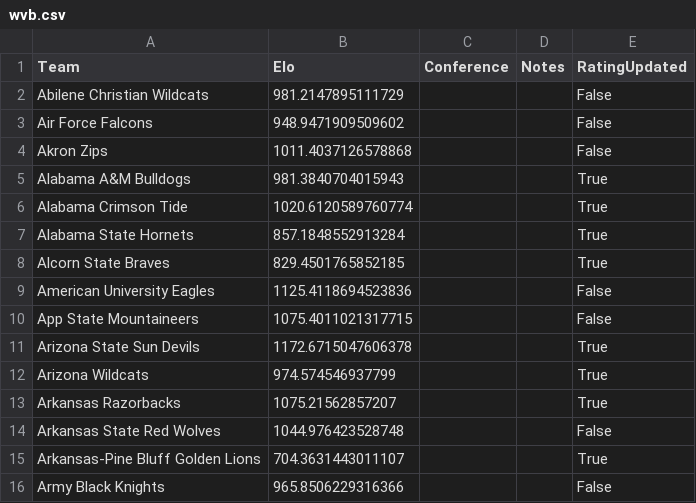
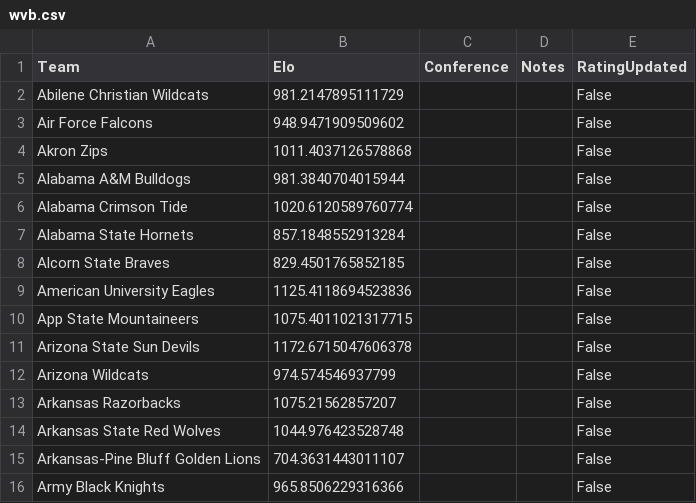
Before and after one commit to AEIRatings/aeiratings.github.io, a CSV file: data/wvb.csv, drawn as a sheet; only a part is shown; the diff covers the shown part only.

```diff
--- a/data/wvb.csv
+++ b/data/wvb.csv
@@ -4,13 +4,13 @@ Air Force Falcons,948.9471909509602,,,False
 Akron Zips,1011.4037126578868,,,False
-Alabama A&M Bulldogs,981.3840704015943,,,True
-Alabama Crimson Tide,1020.6120589760774,,,True
-Alabama State Hornets,857.1848552913284,,,True
-Alcorn State Braves,829.4501765852185,,,True
+Alabama A&M Bulldogs,981.3840704015944,,,False
+Alabama Crimson Tide,1020.6120589760774,,,False
+Alabama State Hornets,857.1848552913284,,,False
+Alcorn State Braves,829.4501765852185,,,False
 American University Eagles,1125.4118694523836,,,False
 App State Mountaineers,1075.4011021317715,,,False
-Arizona State Sun Devils,1172.6715047606378,,,True
-Arizona Wildcats,974.574546937799,,,True
-Arkansas Razorbacks,1075.21562857207,,,True
+Arizona State Sun Devils,1172.6715047606378,,,False
+Arizona Wildcats,974.574546937799,,,False
+Arkansas Razorbacks,1075.21562857207,,,False
 Arkansas State Red Wolves,1044.976423528748,,,False
-Arkansas-Pine Bluff Golden Lions,704.3631443011107,,,True
+Arkansas-Pine Bluff Golden Lions,704.3631443011107,,,False
 Army Black Knights,965.8506229316366,,,False
```
Also changed, not shown: 122 edited cells elsewhere in this file.
